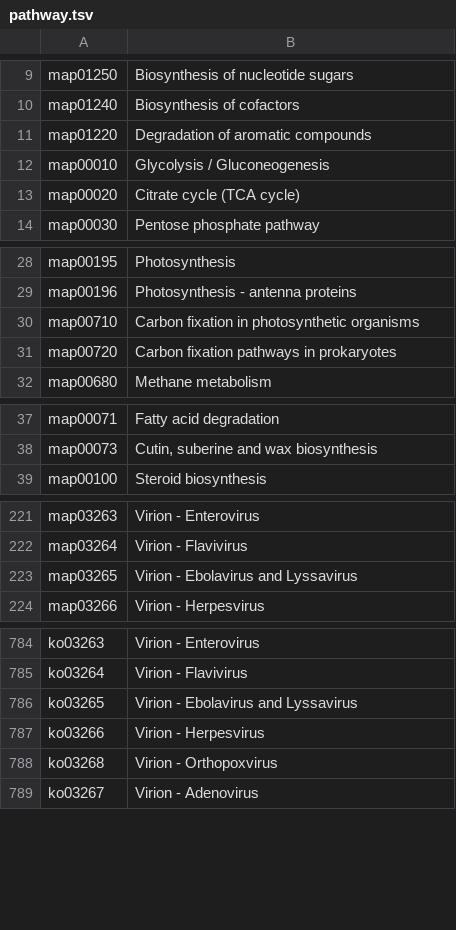
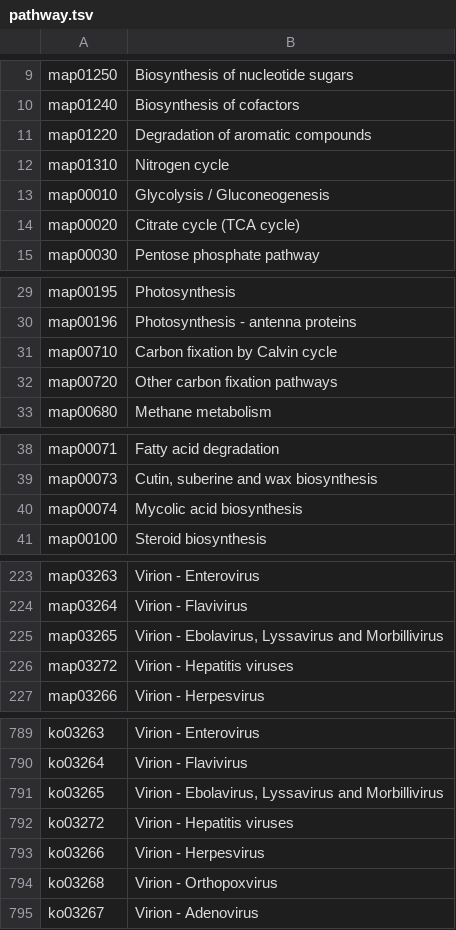
Before and after one commit to byemaxx/MetaX, a TSV file: metax/data/pathway.tsv, drawn as a sheet; only a part is shown, gaps mark what is left out; the diff covers the shown part only.

Commit message:
Added multiprocessing option for LFQ. Updated Enzyme, KO, and Pathway databases. Updated MetaX_Cookbook.

```diff
--- a/metax/data/pathway.tsv
+++ b/metax/data/pathway.tsv
@@ -11,2 +11,3 @@ map01240	Biosynthesis of cofactors
 map01220	Degradation of aromatic compounds
+map01310	Nitrogen cycle
 map00010	Glycolysis / Gluconeogenesis
@@ -29,4 +30,4 @@ map00195	Photosynthesis
 map00196	Photosynthesis - antenna proteins
-map00710	Carbon fixation in photosynthetic organisms
-map00720	Carbon fixation pathways in prokaryotes
+map00710	Carbon fixation by Calvin cycle
+map00720	Other carbon fixation pathways
 map00680	Methane metabolism
@@ -38,2 +39,3 @@ map00071	Fatty acid degradation
 map00073	Cutin, suberine and wax biosynthesis
+map00074	Mycolic acid biosynthesis
 map00100	Steroid biosynthesis
@@ -222,3 +224,4 @@ map03263	Virion - Enterovirus
 map03264	Virion - Flavivirus
-map03265	Virion - Ebolavirus and Lyssavirus
+map03265	Virion - Ebolavirus, Lyssavirus and Morbillivirus
+map03272	Virion - Hepatitis viruses
 map03266	Virion - Herpesvirus
@@ -785,3 +790,4 @@ ko03263	Virion - Enterovirus
 ko03264	Virion - Flavivirus
-ko03265	Virion - Ebolavirus and Lyssavirus
+ko03265	Virion - Ebolavirus, Lyssavirus and Morbillivirus
+ko03272	Virion - Hepatitis viruses
 ko03266	Virion - Herpesvirus
```
Also changed, not shown: 2 added rows and 2 edited cells elsewhere in this file, 11 other files.
